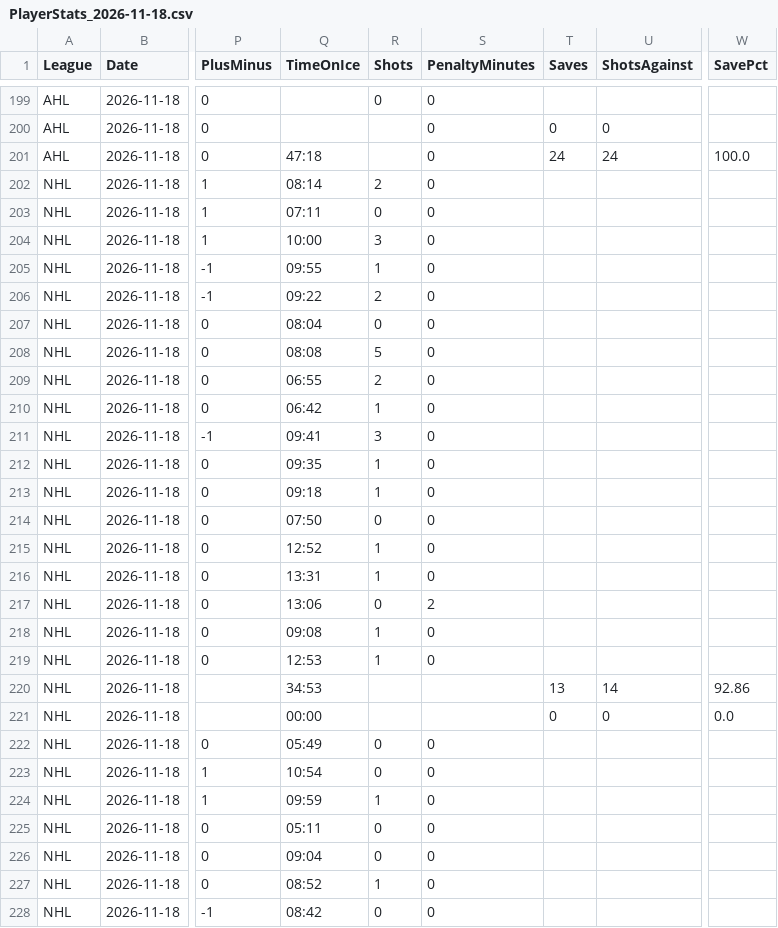
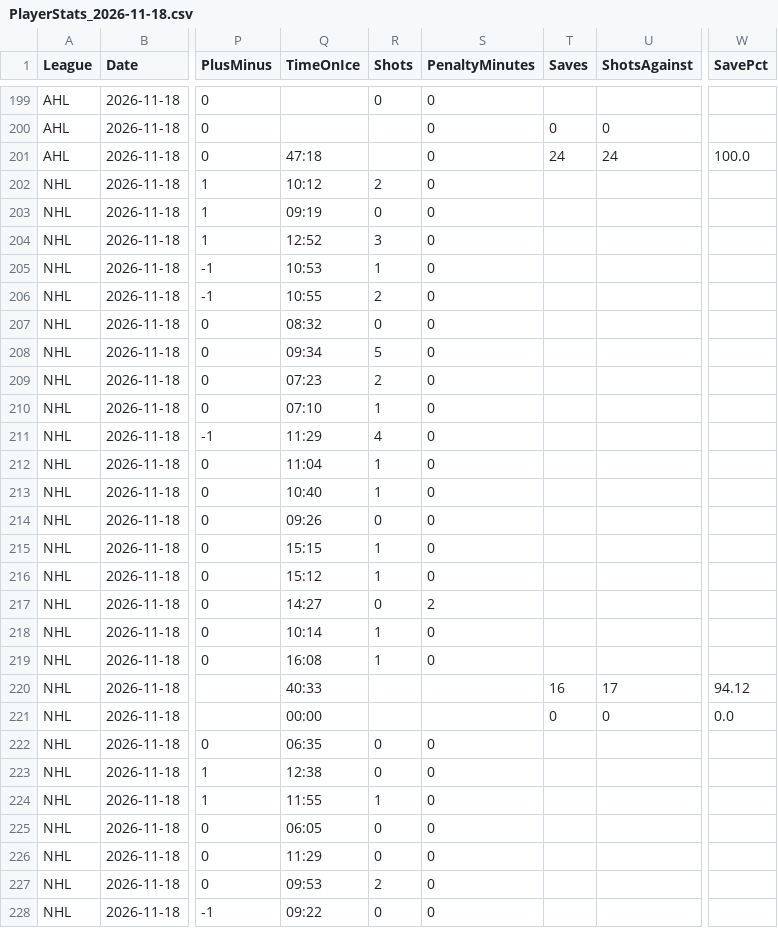
Before and after one commit to skaterbosse/hockey, a CSV file: statsByDate/data/playerstats/PlayerStats_2026-11-18.csv, drawn as a sheet; only a part is shown, gaps mark what is left out; the diff covers the shown part only; the diff names each change by its address in the sheet, - before the commit and + after, or states it on an @@ line.

```diff
--- a/statsByDate/data/playerstats/PlayerStats_2026-11-18.csv
+++ b/statsByDate/data/playerstats/PlayerStats_2026-11-18.csv
-Q202 (TimeOnIce): 08:14
+Q202 (TimeOnIce): 10:12
-Q203 (TimeOnIce): 07:11
+Q203 (TimeOnIce): 09:19
-Q204 (TimeOnIce): 10:00
+Q204 (TimeOnIce): 12:52
-Q205 (TimeOnIce): 09:55
+Q205 (TimeOnIce): 10:53
-Q206 (TimeOnIce): 09:22
+Q206 (TimeOnIce): 10:55
-Q207 (TimeOnIce): 08:04
+Q207 (TimeOnIce): 08:32
-Q208 (TimeOnIce): 08:08
+Q208 (TimeOnIce): 09:34
-Q209 (TimeOnIce): 06:55
+Q209 (TimeOnIce): 07:23
-Q210 (TimeOnIce): 06:42
+Q210 (TimeOnIce): 07:10
-Q211 (TimeOnIce): 09:41
+Q211 (TimeOnIce): 11:29
-R211 (Shots): 3
+R211 (Shots): 4
-Q212 (TimeOnIce): 09:35
+Q212 (TimeOnIce): 11:04
-Q213 (TimeOnIce): 09:18
+Q213 (TimeOnIce): 10:40
-Q214 (TimeOnIce): 07:50
+Q214 (TimeOnIce): 09:26
-Q215 (TimeOnIce): 12:52
+Q215 (TimeOnIce): 15:15
-Q216 (TimeOnIce): 13:31
+Q216 (TimeOnIce): 15:12
-Q217 (TimeOnIce): 13:06
+Q217 (TimeOnIce): 14:27
-Q218 (TimeOnIce): 09:08
+Q218 (TimeOnIce): 10:14
-Q219 (TimeOnIce): 12:53
+Q219 (TimeOnIce): 16:08
-Q220 (TimeOnIce): 34:53
+Q220 (TimeOnIce): 40:33
-T220 (Saves): 13
+T220 (Saves): 16
-U220 (ShotsAgainst): 14
+U220 (ShotsAgainst): 17
-W220 (SavePct): 92.86
+W220 (SavePct): 94.12
-Q222 (TimeOnIce): 05:49
+Q222 (TimeOnIce): 06:35
-Q223 (TimeOnIce): 10:54
+Q223 (TimeOnIce): 12:38
-Q224 (TimeOnIce): 09:59
+Q224 (TimeOnIce): 11:55
-Q225 (TimeOnIce): 05:11
+Q225 (TimeOnIce): 06:05
-Q226 (TimeOnIce): 09:04
+Q226 (TimeOnIce): 11:29
-Q227 (TimeOnIce): 08:52
+Q227 (TimeOnIce): 09:53
-R227 (Shots): 1
+R227 (Shots): 2
-Q228 (TimeOnIce): 08:42
+Q228 (TimeOnIce): 09:22
```
Also changed, not shown: 155 edited cells elsewhere in this file, statsByDate/data/games/Games_2026-11-18.csv, statsByDate/data/playerstats/Goals_2026-11-18.csv, 9 other files.
